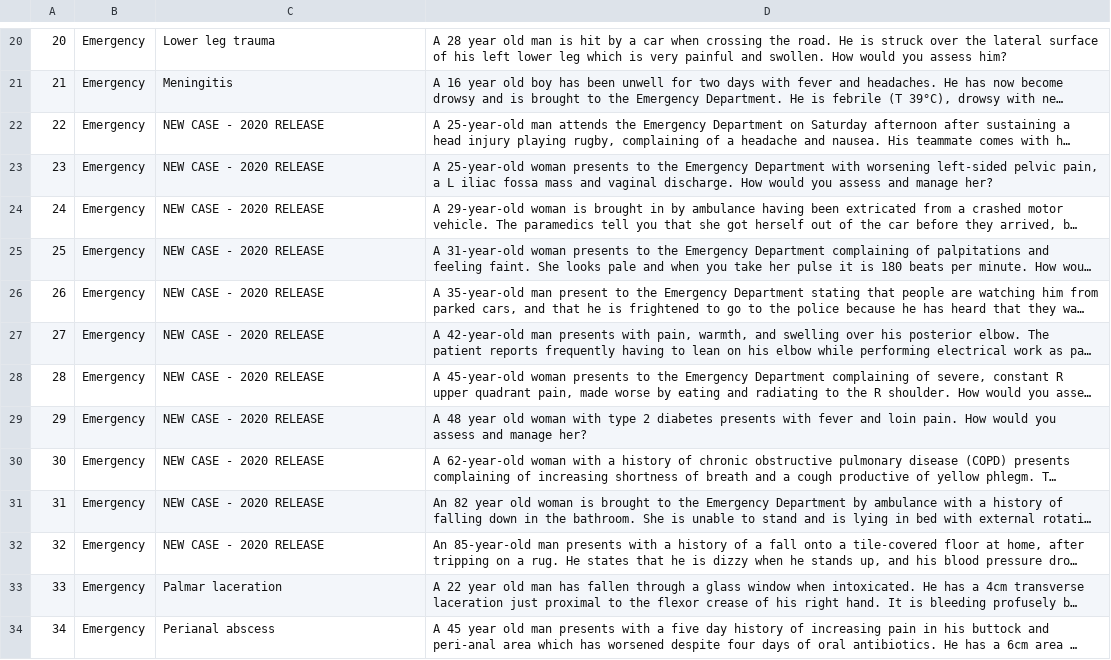
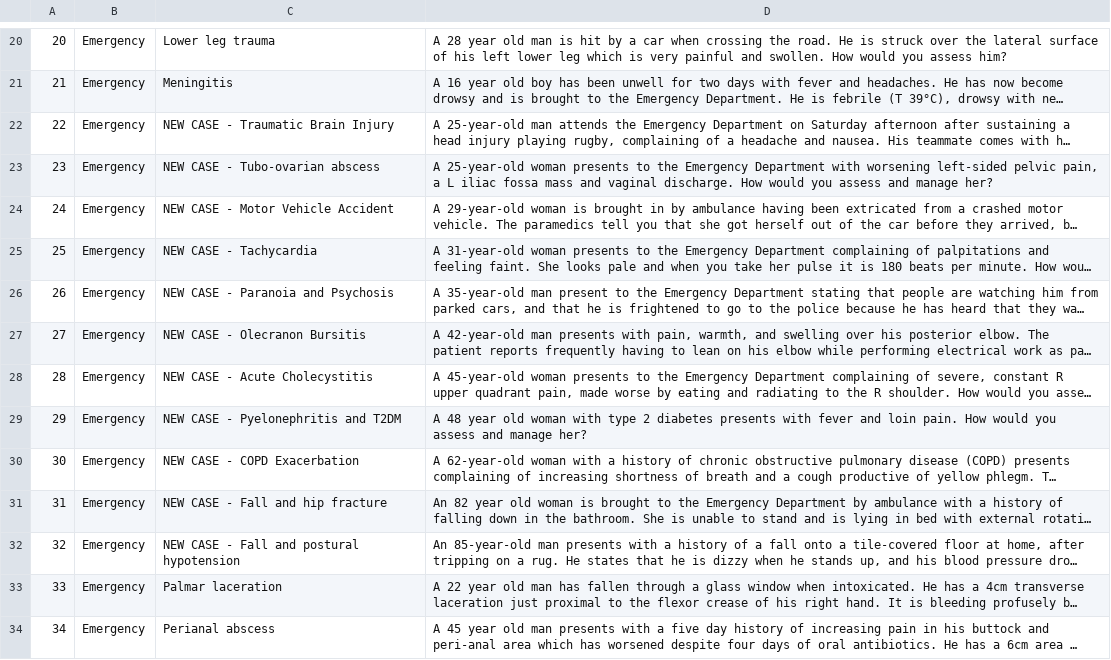
Before and after one commit to chy-chiu/med-flashcards, a CSV file: db/eme_2019.csv, drawn as a sheet; only a part is shown, gaps mark what is left out; long unchanged cells end in …; the diff names each change by its address in the sheet, - before the commit and + after, or states it on an @@ line.

Commit message:
Update eme_2019.csv

```diff
--- a/db/eme_2019.csv
+++ b/db/eme_2019.csv
-C22: NEW CASE - 2020 RELEASE
+C22: NEW CASE - Traumatic Brain Injury
-C23: NEW CASE - 2020 RELEASE
+C23: NEW CASE - Tubo-ovarian abscess
-C24: NEW CASE - 2020 RELEASE
+C24: NEW CASE - Motor Vehicle Accident
-C25: NEW CASE - 2020 RELEASE
+C25: NEW CASE - Tachycardia
-C26: NEW CASE - 2020 RELEASE
+C26: NEW CASE - Paranoia and Psychosis
-C27: NEW CASE - 2020 RELEASE
+C27: NEW CASE - Olecranon Bursitis
-C28: NEW CASE - 2020 RELEASE
+C28: NEW CASE - Acute Cholecystitis
-C29: NEW CASE - 2020 RELEASE
+C29: NEW CASE - Pyelonephritis and T2DM
-C30: NEW CASE - 2020 RELEASE
+C30: NEW CASE - COPD Exacerbation
-C31: NEW CASE - 2020 RELEASE
+C31: NEW CASE - Fall and hip fracture
-C32: NEW CASE - 2020 RELEASE
+C32: NEW CASE - Fall and postural hypotension
```
